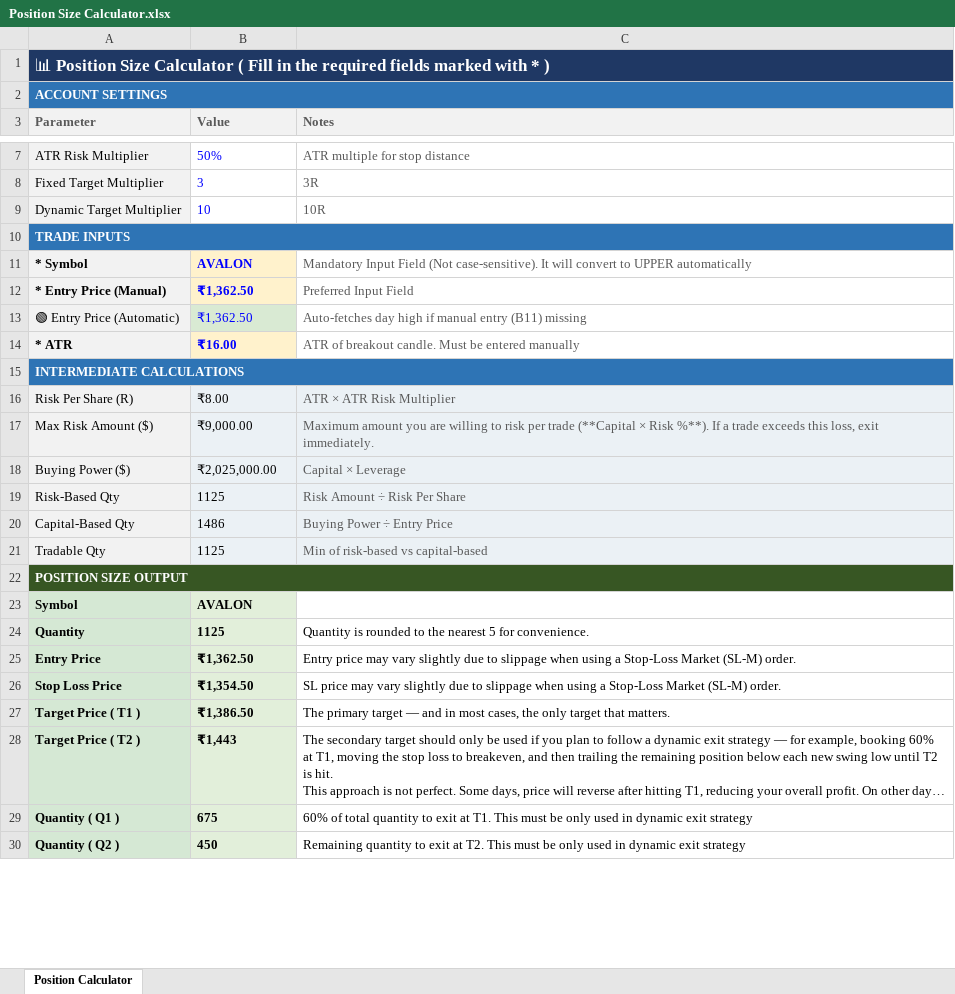
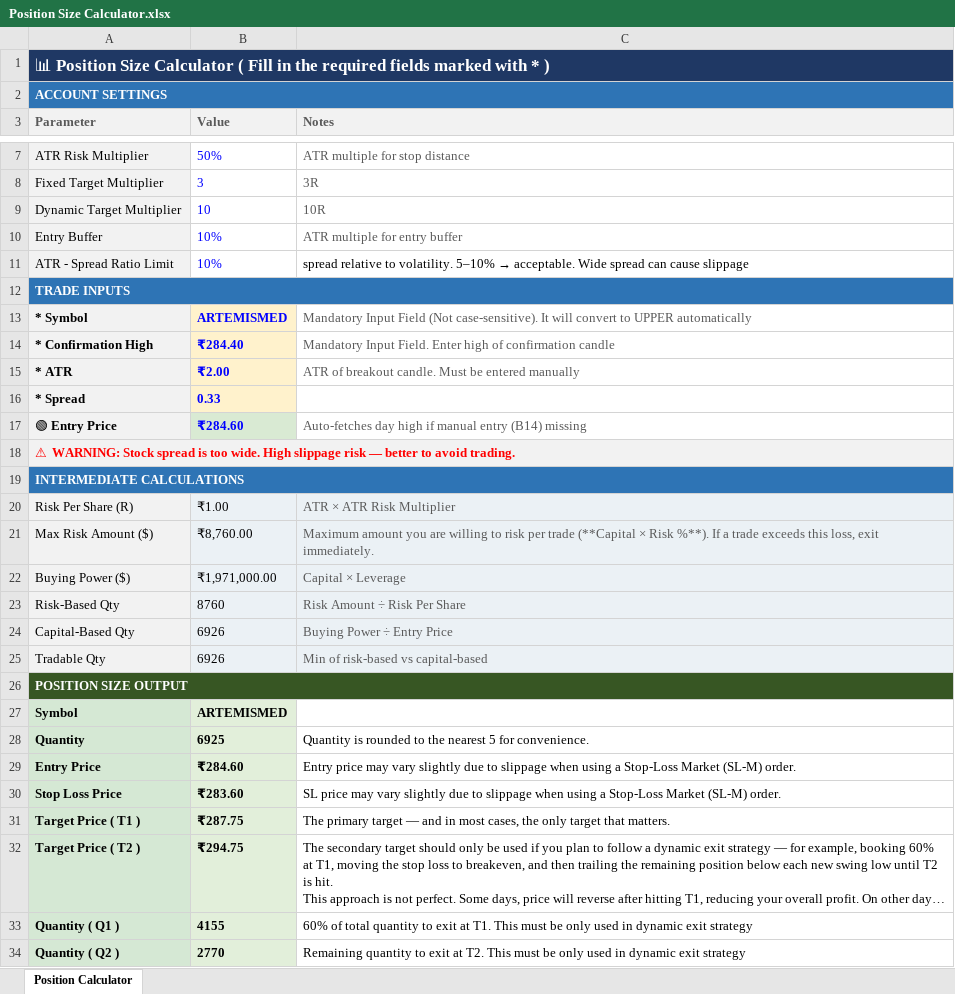
Before and after one commit to ishaqv/Tortoise-Trading-Lab, an Excel workbook: Position Size Calculator.xlsx, sheet Position Calculator, drawn as a sheet; only a part is shown, gaps mark what is left out; long unchanged cells end in …; values as stored, in another font and other column widths than the file's, no borders; charts and pictures not drawn; removed rows and columns are numbered as before the commit, all else as after; the diff covers the shown part only; the diff names each change by its address in the sheet, - before the commit and + after, or states it on an @@ line.

```diff
--- a/Position Size Calculator.xlsx (sheet Position Calculator)
+++ b/Position Size Calculator.xlsx (sheet Position Calculator)
+row 10: Entry Buffer | 10% | ATR multiple for entry buffer
+row 11: ATR - Spread Ratio Limit | 10% | spread relative to volatility. 5–10% → acceptable. Wide spread can cause slippage
-B13 (Value): AVALON
+B13 (Value): ARTEMISMED
-row 12: * Entry Price (Manual) | ₹1,362.50 | Preferred Input Field
-row 13: 🟢 Entry Price (Automatic) | ₹1,362.50 | Auto-fetches day high if manual entry (B11) missing
+row 14: * Confirmation High | ₹284.40 | Mandatory Input Field. Enter high of confirmation candle
-B15 (Value): ₹16.00
+B15 (Value): ₹2.00
+row 16: * Spread | 0.33
+row 17: 🟢 Entry Price | ₹284.60 | Auto-fetches day high if manual entry (B14) missing
+row 18: ⚠ WARNING: Stock spread is too wide. High slippage risk — better to avoid trading.
-B20 (Value): ₹8.00
+B20 (Value): ₹1.00
-B21 (Value): ₹9,000.00
+B21 (Value): ₹8,760.00
-B22 (Value): ₹2,025,000.00
+B22 (Value): ₹1,971,000.00
-B23 (Value): 1125
+B23 (Value): 8760
-B24 (Value): 1486
+B24 (Value): 6926
-B25 (Value): 1125
+B25 (Value): 6926
-B27 (Value): AVALON
+B27 (Value): ARTEMISMED
-B28 (Value): 1125
+B28 (Value): 6925
-B29 (Value): ₹1,362.50
+B29 (Value): ₹284.60
-B30 (Value): ₹1,354.50
+B30 (Value): ₹283.60
-B31 (Value): ₹1,386.50
+B31 (Value): ₹287.75
-B32 (Value): ₹1,443
+B32 (Value): ₹294.75
-B33 (Value): 675
+B33 (Value): 4155
-B34 (Value): 450
+B34 (Value): 2770
```
Also changed, not shown: 2 edited cells elsewhere in this sheet, charts or pictures, 3 other files.
